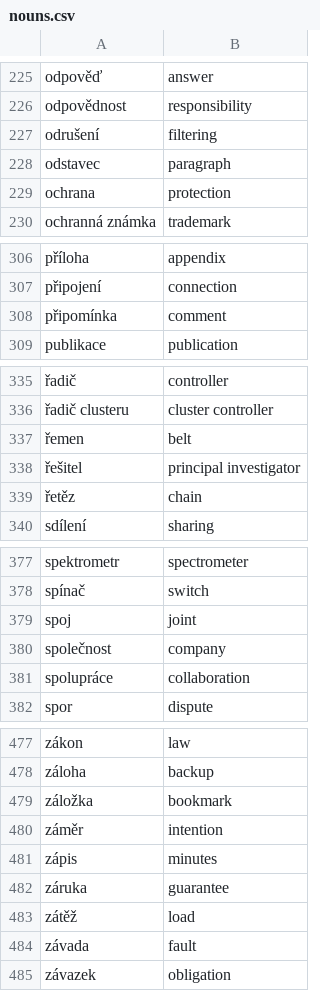
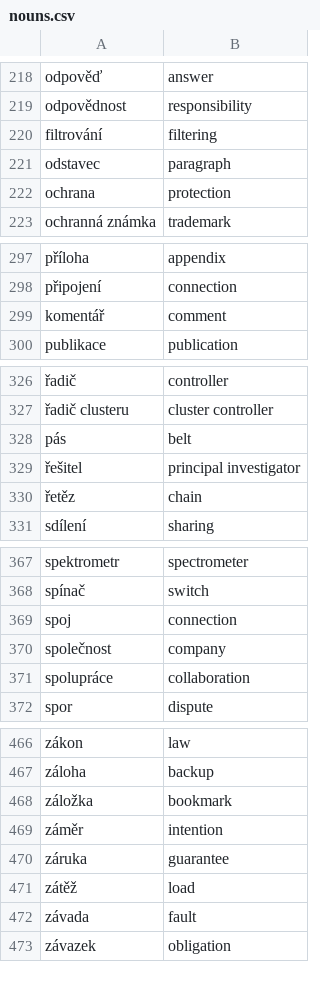
Before and after one commit to fajkusmarcel/LearnEnglish, a CSV file: dataset/nouns.csv, drawn as a sheet; only a part is shown, gaps mark what is left out; removed rows and columns are numbered as before the commit, all else as after; the diff covers the shown part only; the diff names each change by its address in the sheet, - before the commit and + after, or states it on an @@ line.

```diff
--- a/dataset/nouns.csv
+++ b/dataset/nouns.csv
-A220: odrušení
+A220: filtrování
-A299: připomínka
+A299: komentář
-A328: řemen
+A328: pás
-B369: joint
+B369: connection
-row 481: zápis | minutes
```
Also changed, not shown: 11 removed rows and 1 edited cell elsewhere in this file, 4 other files.
